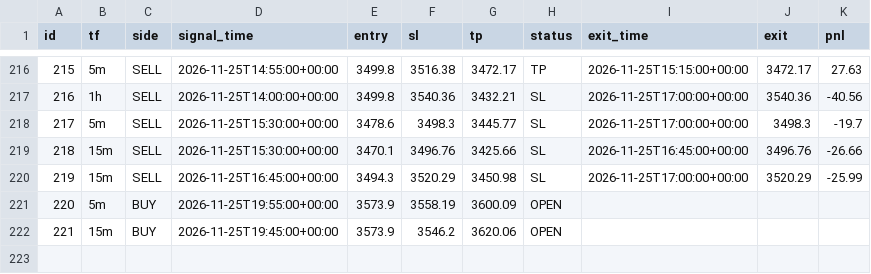
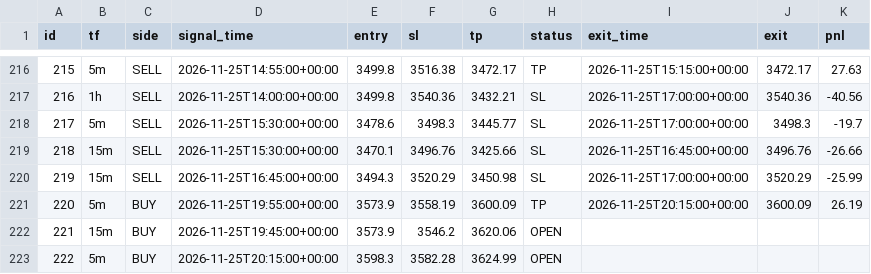
Before and after one commit to wasmehari-lang/-, a CSV file: trades.csv, drawn as a sheet; only a part is shown, gaps mark what is left out.

Commit message:
update trades

```diff
--- a/trades.csv
+++ b/trades.csv
@@ -220,3 +220,4 @@ id,tf,side,signal_time,entry,sl,tp,status,exit_time,exit,pnl
 219,15m,SELL,2026-11-25T16:45:00+00:00,3494.3,3520.29,3450.98,SL,2026-11-25T17:00:00+00:00,3520.29,-25.99
-220,5m,BUY,2026-11-25T19:55:00+00:00,3573.9,3558.19,3600.09,OPEN,,,
+220,5m,BUY,2026-11-25T19:55:00+00:00,3573.9,3558.19,3600.09,TP,2026-11-25T20:15:00+00:00,3600.09,26.19
 221,15m,BUY,2026-11-25T19:45:00+00:00,3573.9,3546.2,3620.06,OPEN,,,
+222,5m,BUY,2026-11-25T20:15:00+00:00,3598.3,3582.28,3624.99,OPEN,,,
```
